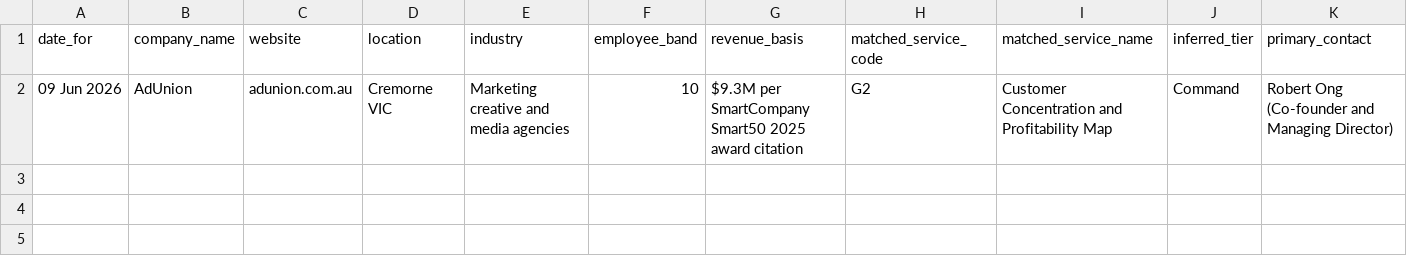
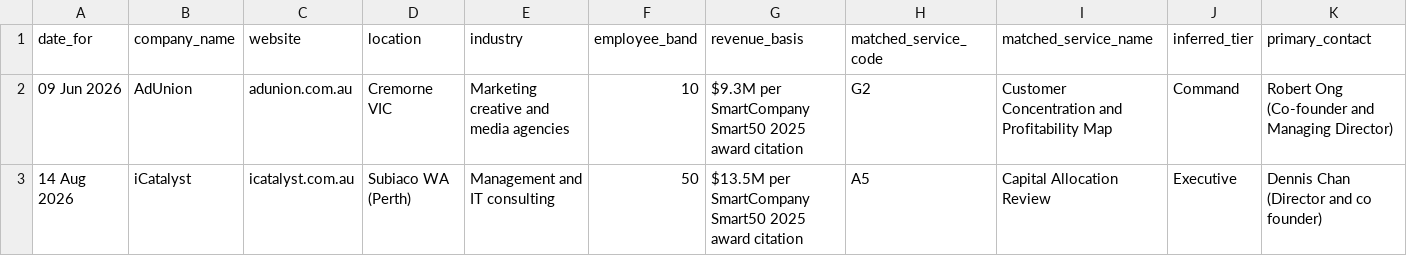
Before and after one commit to niteshroopanr-dev/Daily-Outreach, a CSV file: Out-reach efforts/Outreach_Register.csv, drawn as a sheet; only a part is shown; rows hold the shown columns only; the diff names each change by its address in the sheet, - before the commit and + after, or states it on an @@ line.

```diff
--- a/Out-reach efforts/Outreach_Register.csv
+++ b/Out-reach efforts/Outreach_Register.csv
+row 3: 14 Aug 2026 | iCatalyst | icatalyst.com.au | Subiaco WA (Perth) | Management and IT consulting | 50 | $13.5M per SmartCompany Smart50 2025 award citation | A5 | Capital Allocation Review | Executive | Dennis Chan (Director and co founder)
```
Also changed, not shown: 4 other files.
